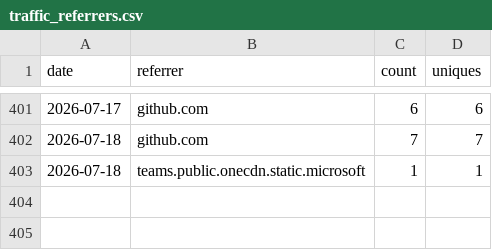
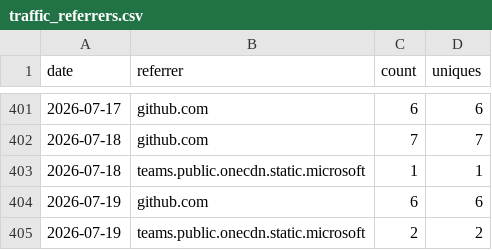
Before and after one commit to nasuni-labs/nasuni-mcp-desktop, a CSV file: data/traffic_referrers.csv, drawn as a sheet; only a part is shown, gaps mark what is left out.

```diff
--- a/data/traffic_referrers.csv
+++ b/data/traffic_referrers.csv
@@ -403 +403,3 @@ date,referrer,count,uniques
 2026-07-18,teams.public.onecdn.static.microsoft,1,1
+2026-07-19,github.com,6,6
+2026-07-19,teams.public.onecdn.static.microsoft,2,2
```
Also changed, not shown: data/traffic_clones.csv, data/traffic_paths.csv, 1 other file.
